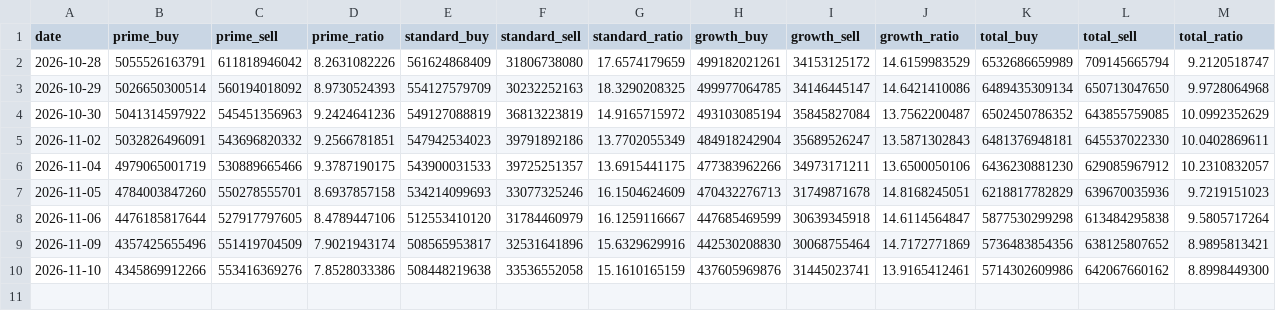
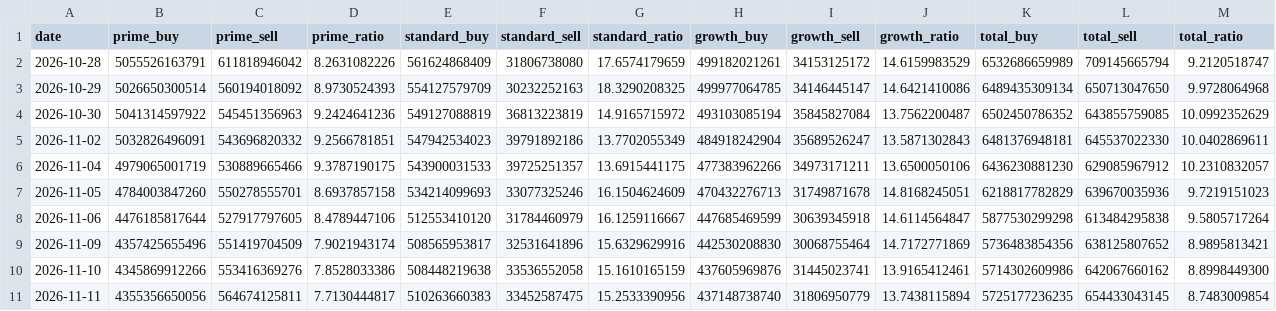
Before and after one commit to jik100/margin-ratio, a CSV file: docs/margin_ratio.csv, drawn as a sheet; the diff names each change by its address in the sheet, - before the commit and + after, or states it on an @@ line.

```diff
--- a/docs/margin_ratio.csv
+++ b/docs/margin_ratio.csv
+row 11: 2026-11-11 | 4355356650056 | 564674125811 | 7.7130444817 | 510263660383 | 33452587475 | 15.2533390956 | 437148738740 | 31806950779 | 13.7438115894 | 5725177236235 | 654433043145 | 8.7483009854
```
Also changed, not shown: 2 other files.
